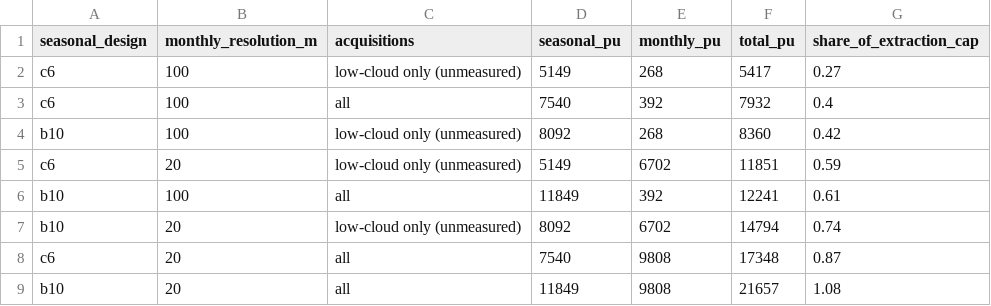
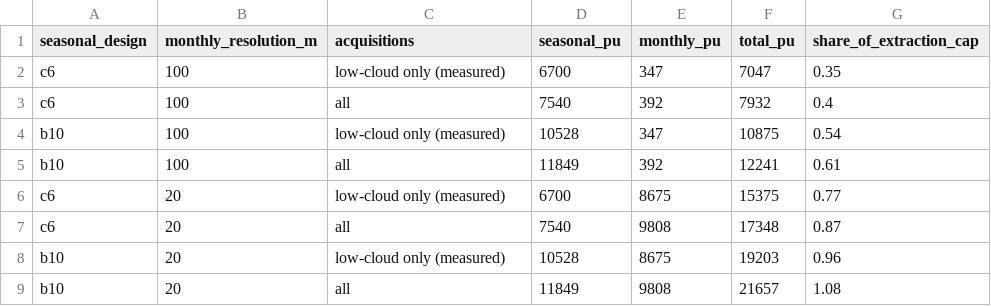
Before and after one commit to ckrvtz/cs482proj, a CSV file: reports/results/m1_pu_plan_options.csv, drawn as a sheet.

```diff
--- a/reports/results/m1_pu_plan_options.csv
+++ b/reports/results/m1_pu_plan_options.csv
@@ -1,9 +1,9 @@
 seasonal_design,monthly_resolution_m,acquisitions,seasonal_pu,monthly_pu,total_pu,share_of_extraction_cap
-c6,100,low-cloud only (unmeasured),5149,268,5417,0.27
+c6,100,low-cloud only (measured),6700,347,7047,0.35
 c6,100,all,7540,392,7932,0.4
-b10,100,low-cloud only (unmeasured),8092,268,8360,0.42
-c6,20,low-cloud only (unmeasured),5149,6702,11851,0.59
+b10,100,low-cloud only (measured),10528,347,10875,0.54
 b10,100,all,11849,392,12241,0.61
-b10,20,low-cloud only (unmeasured),8092,6702,14794,0.74
+c6,20,low-cloud only (measured),6700,8675,15375,0.77
 c6,20,all,7540,9808,17348,0.87
+b10,20,low-cloud only (measured),10528,8675,19203,0.96
 b10,20,all,11849,9808,21657,1.08
```
Also changed, not shown: reports/results/m1_pilot_cost.csv, reports/results/m1_pu_projection_calibrated.csv, 4 other files.
